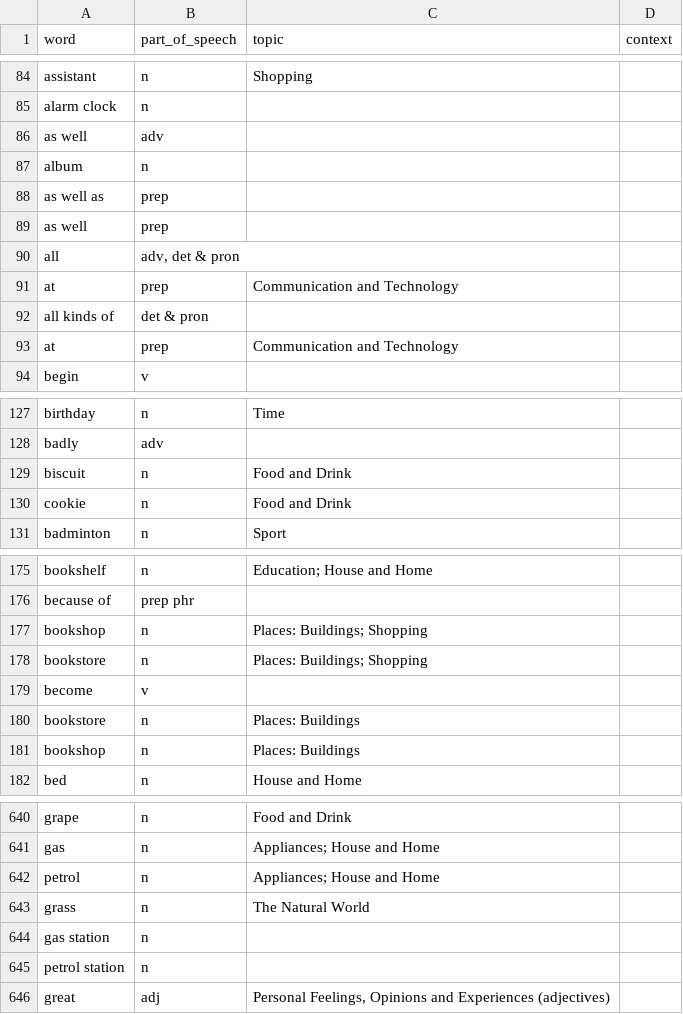
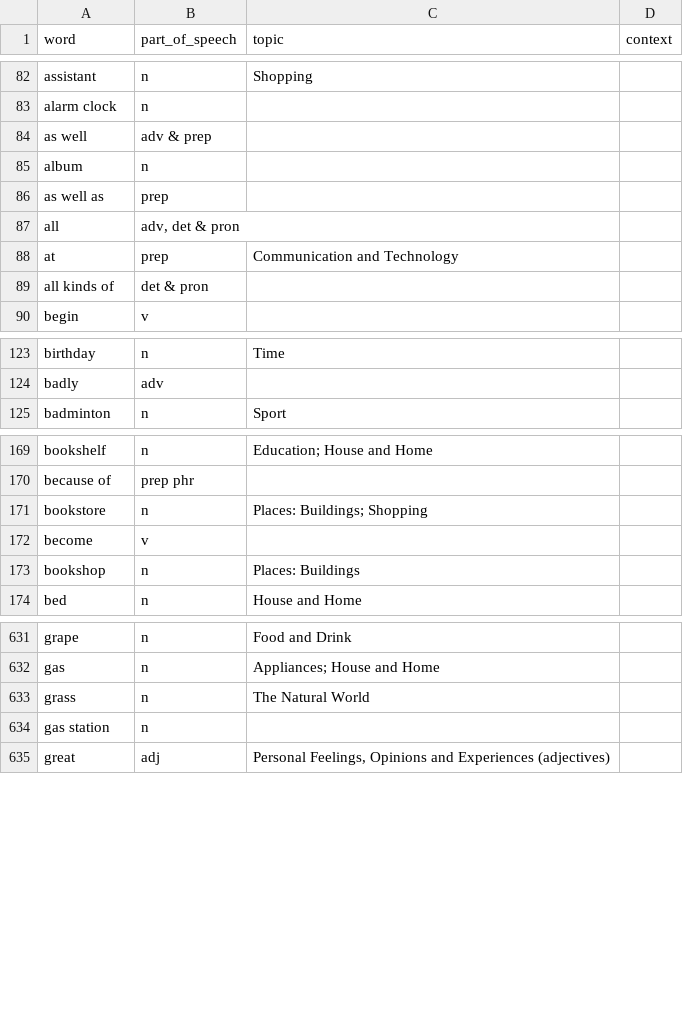
Before and after one commit to langyw98-ui/English-KET-Vocb, a CSV file: data/KET_vocabulary.csv, drawn as a sheet; only a part is shown, gaps mark what is left out; the diff covers the shown part only.

```diff
--- a/data/KET_vocabulary.csv
+++ b/data/KET_vocabulary.csv
@@ -85,6 +83,5 @@ assistant,n,Shopping,
 alarm clock,n,,
-as well,adv,,
+as well,adv & prep,,
 album,n,,
 as well as,prep,,
-as well,prep,,
 all,"adv, det & pron",,
@@ -92,3 +89,2 @@ at,prep,Communication and Technology,
 all kinds of,det & pron,,
-at,prep,Communication and Technology,
 begin,v,,
@@ -128,4 +124,2 @@ birthday,n,Time,
 badly,adv,,
-biscuit,n,Food and Drink,
-cookie,n,Food and Drink,
 badminton,n,Sport,
@@ -176,6 +170,4 @@ bookshelf,n,Education; House and Home,
 because of,prep phr,,
-bookshop,n,Places: Buildings; Shopping,
 bookstore,n,Places: Buildings; Shopping,
 become,v,,
-bookstore,n,Places: Buildings,
 bookshop,n,Places: Buildings,
@@ -641,6 +632,4 @@ grape,n,Food and Drink,
 gas,n,Appliances; House and Home,
-petrol,n,Appliances; House and Home,
 grass,n,The Natural World,
 gas station,n,,
-petrol station,n,,
 great,adj,"Personal Feelings, Opinions and Experiences (adjectives)",
```
Also changed, not shown: 8 removed rows and 1 edited cell elsewhere in this file.
